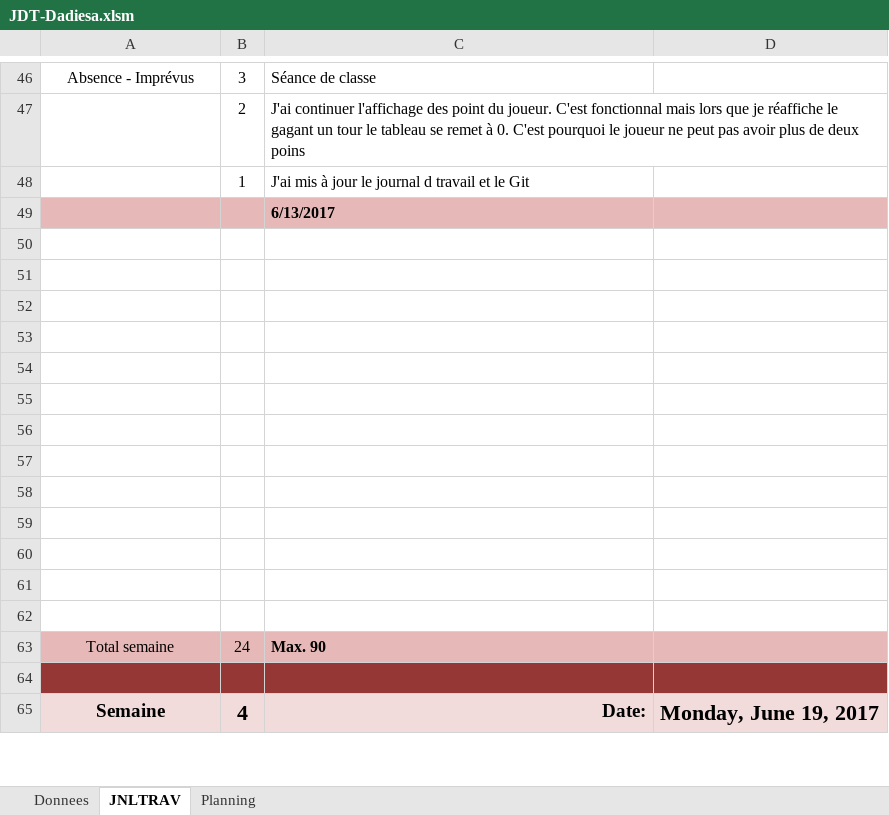
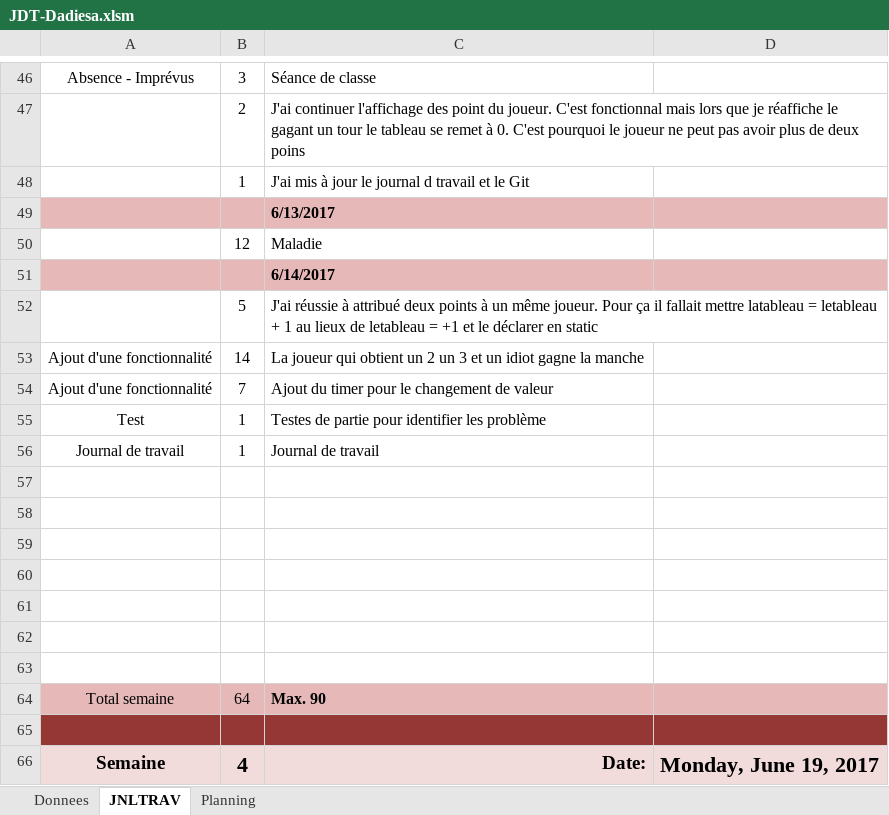
Before and after one commit to dadiesa/Sabacc, an Excel workbook: JDT-Dadiesa.xlsm, sheet JNLTRAV, drawn as a sheet; only a part is shown, gaps mark what is left out; values as stored, in another font and other column widths than the file's, no borders; charts and pictures not drawn; removed rows and columns are numbered as before the commit, all else as after; the diff names each change by its address in the sheet, - before the commit and + after, or states it on an @@ line.

Commit message:
JDT 14.06.2017

```diff
--- a/JDT-Dadiesa.xlsm (sheet JNLTRAV)
+++ b/JDT-Dadiesa.xlsm (sheet JNLTRAV)
+row 50:  | 12 | Maladie
+row 51:  |  | 6/14/2017
+row 52:  | 5 | J'ai réussie à attribué deux points à un même joueur. Pour ça il fallait mettre latableau = letableau + 1 au lieux de letableau = +1 et le déclarer en static
+row 53: Ajout d'une fonctionnalité | 14 | La joueur qui obtient un 2 un 3 et un idiot gagne la manche
+row 54: Ajout d'une fonctionnalité | 7 | Ajout du timer pour le changement de valeur
+row 55: Test | 1 | Testes de partie pour identifier les problème
+row 56: Journal de travail | 1 | Journal de travail
-row 57: (empty)
-row 58: (empty)
-row 59: (empty)
-row 60: (empty)
-row 61: (empty)
-row 62: (empty)
-B64: 24
+B64: 64
```
Also changed, not shown: sheet Donnees, charts or pictures.
